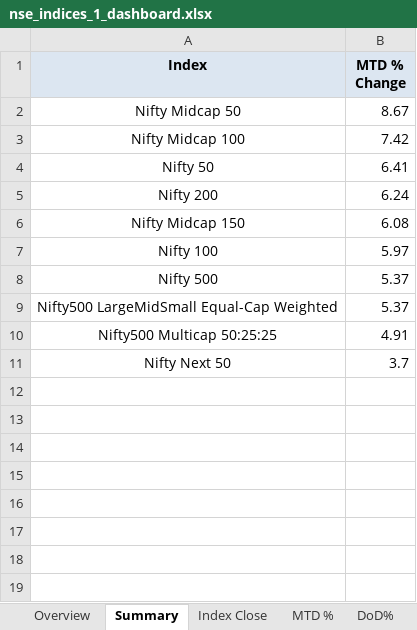
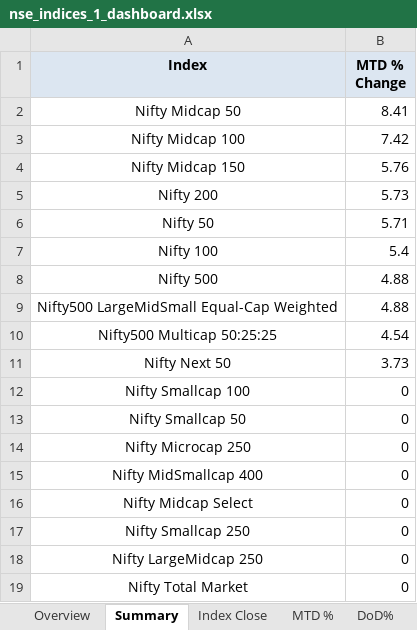
Before and after one commit to rahulshirke7951/nse.indices.auto, an Excel workbook: nse_indices_1_dashboard.xlsx, sheet Summary, drawn as a sheet; values as stored, in another font and other column widths than the file's, no borders; removed rows and columns are numbered as before the commit, all else as after; the diff names each change by its address in the sheet, - before the commit and + after, or states it on an @@ line.

```diff
--- a/nse_indices_1_dashboard.xlsx (sheet Summary)
+++ b/nse_indices_1_dashboard.xlsx (sheet Summary)
-B2 (MTD % Change): 8.67
+B2 (MTD % Change): 8.41
-row 4: Nifty 50 | 6.41
-row 5: Nifty 200 | 6.24
-B4 (MTD % Change): 6.08
+B4 (MTD % Change): 5.76
+row 5: Nifty 200 | 5.73
+row 6: Nifty 50 | 5.71
-B7 (MTD % Change): 5.97
+B7 (MTD % Change): 5.4
-B8:B9 (MTD % Change): 5.37
+B8:B9 (MTD % Change): 4.88
-B10 (MTD % Change): 4.91
+B10 (MTD % Change): 4.54
-B11 (MTD % Change): 3.7
+B11 (MTD % Change): 3.73
+row 12: Nifty Smallcap 100 | 0
+row 13: Nifty Smallcap 50 | 0
+row 14: Nifty Microcap 250 | 0
+row 15: Nifty MidSmallcap 400 | 0
+row 16: Nifty Midcap Select | 0
+row 17: Nifty Smallcap 250 | 0
+row 18: Nifty LargeMidcap 250 | 0
+row 19: Nifty Total Market | 0
```
Also changed, not shown: sheet MTD %, sheet DoD%, sheet Index Close, sheet Daily Movers, sheet Streaks, sheet Overview, nse_indices_1_raw.xlsx, 1 other file.
